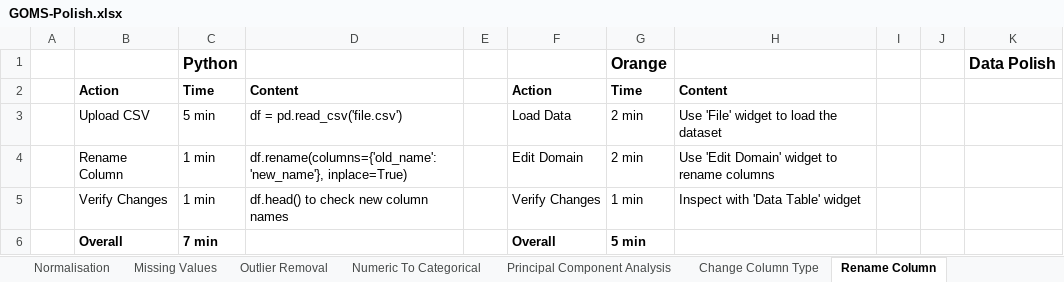
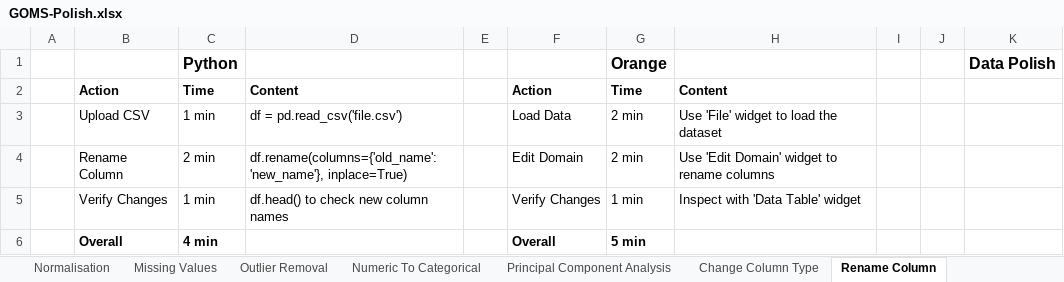
Before and after one commit to SeanMcCrossanTUD/TUD-Group-Project, an Excel workbook: Project supporting Artifacts/Evaluation/GOMS-Polish.xlsx, sheet Rename Column, drawn as a sheet; values as stored, in another font and other column widths than the file's, no borders; the diff names each change by its address in the sheet, - before the commit and + after, or states it on an @@ line.

```diff
--- a/Project supporting Artifacts/Evaluation/GOMS-Polish.xlsx (sheet Rename Column)
+++ b/Project supporting Artifacts/Evaluation/GOMS-Polish.xlsx (sheet Rename Column)
-C3: 5 min
+C3: 1 min
-C4: 1 min
+C4: 2 min
-C6: 7 min
+C6: 4 min
```
Also changed, not shown: sheet Comparison, sheet Principal Component Analysis, sheet Numeric To Categorical, sheet Normalisation, sheet Outlier Removal, sheet Missing Values, 8 more sheets, formulas that keep their value.
